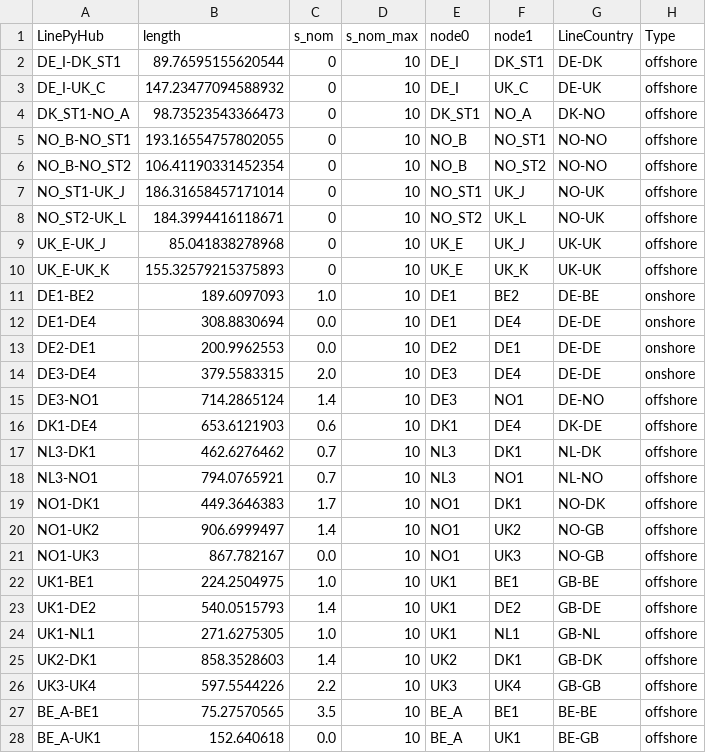
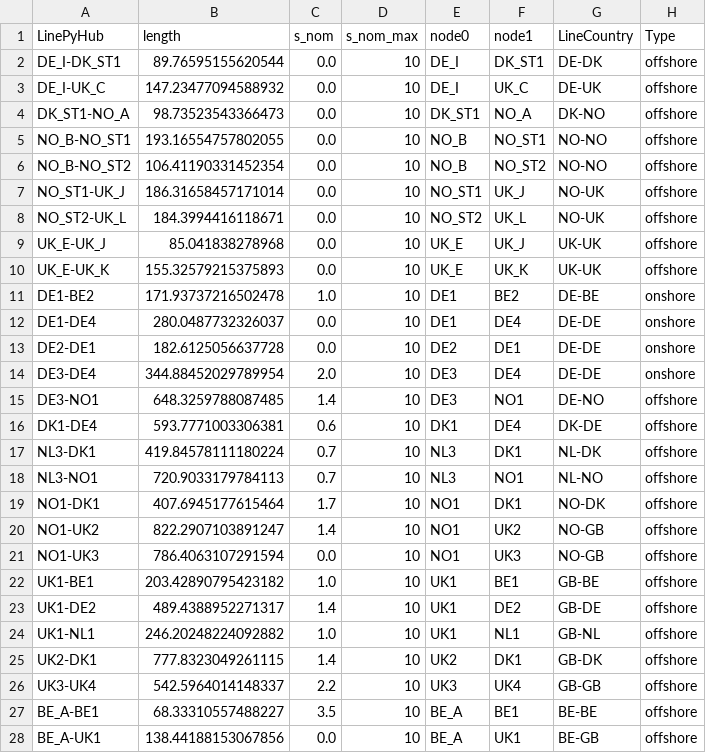
Before and after one commit to UU-ER/AdOpT-NET0_DAC-Offshore, a CSV file: dac_offshore/clean_data/networks_topology/electricityDC.csv, drawn as a sheet; only a part is shown; the diff covers the shown part only.

Commit message:
Update network arc lengths

```diff
--- a/dac_offshore/clean_data/networks_topology/electricityDC.csv
+++ b/dac_offshore/clean_data/networks_topology/electricityDC.csv
@@ -1,28 +1,28 @@
 LinePyHub;length;s_nom;s_nom_max;node0;node1;LineCountry;Type
-DE_I-DK_ST1;89.76595155620544;0;10;DE_I;DK_ST1;DE-DK;offshore
-DE_I-UK_C;147.23477094588932;0;10;DE_I;UK_C;DE-UK;offshore
-DK_ST1-NO_A;98.73523543366473;0;10;DK_ST1;NO_A;DK-NO;offshore
-NO_B-NO_ST1;193.16554757802055;0;10;NO_B;NO_ST1;NO-NO;offshore
-NO_B-NO_ST2;106.41190331452354;0;10;NO_B;NO_ST2;NO-NO;offshore
-NO_ST1-UK_J;186.31658457171014;0;10;NO_ST1;UK_J;NO-UK;offshore
-NO_ST2-UK_L;184.3994416118671;0;10;NO_ST2;UK_L;NO-UK;offshore
-UK_E-UK_J;85.041838278968;0;10;UK_E;UK_J;UK-UK;offshore
-UK_E-UK_K;155.32579215375893;0;10;UK_E;UK_K;UK-UK;offshore
-DE1-BE2;189.6097093;1.0;10;DE1;BE2;DE-BE;onshore
-DE1-DE4;308.8830694;0.0;10;DE1;DE4;DE-DE;onshore
-DE2-DE1;200.9962553;0.0;10;DE2;DE1;DE-DE;onshore
-DE3-DE4;379.5583315;2.0;10;DE3;DE4;DE-DE;onshore
-DE3-NO1;714.2865124;1.4;10;DE3;NO1;DE-NO;offshore
-DK1-DE4;653.6121903;0.6;10;DK1;DE4;DK-DE;offshore
-NL3-DK1;462.6276462;0.7;10;NL3;DK1;NL-DK;offshore
-NL3-NO1;794.0765921;0.7;10;NL3;NO1;NL-NO;offshore
-NO1-DK1;449.3646383;1.7;10;NO1;DK1;NO-DK;offshore
-NO1-UK2;906.6999497;1.4;10;NO1;UK2;NO-GB;offshore
-NO1-UK3;867.782167;0.0;10;NO1;UK3;NO-GB;offshore
-UK1-BE1;224.2504975;1.0;10;UK1;BE1;GB-BE;offshore
-UK1-DE2;540.0515793;1.4;10;UK1;DE2;GB-DE;offshore
-UK1-NL1;271.6275305;1.0;10;UK1;NL1;GB-NL;offshore
-UK2-DK1;858.3528603;1.4;10;UK2;DK1;GB-DK;offshore
-UK3-UK4;597.5544226;2.2;10;UK3;UK4;GB-GB;offshore
-BE_A-BE1;75.27570565;3.5;10;BE_A;BE1;BE-BE;offshore
-BE_A-UK1;152.640618;0.0;10;BE_A;UK1;BE-GB;offshore
+DE_I-DK_ST1;89.76595155620544;0.0;10;DE_I;DK_ST1;DE-DK;offshore
+DE_I-UK_C;147.23477094588932;0.0;10;DE_I;UK_C;DE-UK;offshore
+DK_ST1-NO_A;98.73523543366473;0.0;10;DK_ST1;NO_A;DK-NO;offshore
+NO_B-NO_ST1;193.16554757802055;0.0;10;NO_B;NO_ST1;NO-NO;offshore
+NO_B-NO_ST2;106.41190331452354;0.0;10;NO_B;NO_ST2;NO-NO;offshore
+NO_ST1-UK_J;186.31658457171014;0.0;10;NO_ST1;UK_J;NO-UK;offshore
+NO_ST2-UK_L;184.3994416118671;0.0;10;NO_ST2;UK_L;NO-UK;offshore
+UK_E-UK_J;85.041838278968;0.0;10;UK_E;UK_J;UK-UK;offshore
+UK_E-UK_K;155.32579215375893;0.0;10;UK_E;UK_K;UK-UK;offshore
+DE1-BE2;171.93737216502478;1.0;10;DE1;BE2;DE-BE;onshore
+DE1-DE4;280.0487732326037;0.0;10;DE1;DE4;DE-DE;onshore
+DE2-DE1;182.6125056637728;0.0;10;DE2;DE1;DE-DE;onshore
+DE3-DE4;344.88452029789954;2.0;10;DE3;DE4;DE-DE;onshore
+DE3-NO1;648.3259788087485;1.4;10;DE3;NO1;DE-NO;offshore
+DK1-DE4;593.7771003306381;0.6;10;DK1;DE4;DK-DE;offshore
+NL3-DK1;419.84578111180224;0.7;10;NL3;DK1;NL-DK;offshore
+NL3-NO1;720.9033179784113;0.7;10;NL3;NO1;NL-NO;offshore
+NO1-DK1;407.6945177615464;1.7;10;NO1;DK1;NO-DK;offshore
+NO1-UK2;822.2907103891247;1.4;10;NO1;UK2;NO-GB;offshore
+NO1-UK3;786.4063107291594;0.0;10;NO1;UK3;NO-GB;offshore
+UK1-BE1;203.42890795423182;1.0;10;UK1;BE1;GB-BE;offshore
+UK1-DE2;489.4388952271317;1.4;10;UK1;DE2;GB-DE;offshore
+UK1-NL1;246.20248224092882;1.0;10;UK1;NL1;GB-NL;offshore
+UK2-DK1;777.8323049261115;1.4;10;UK2;DK1;GB-DK;offshore
+UK3-UK4;542.5964014148337;2.2;10;UK3;UK4;GB-GB;offshore
+BE_A-BE1;68.33310557488227;3.5;10;BE_A;BE1;BE-BE;offshore
+BE_A-UK1;138.44188153067856;0.0;10;BE_A;UK1;BE-GB;offshore
```
Also changed, not shown: 65 edited cells elsewhere in this file, dac_offshore/clean_data/networks_topology/electricityAC.csv, 1 other file.
